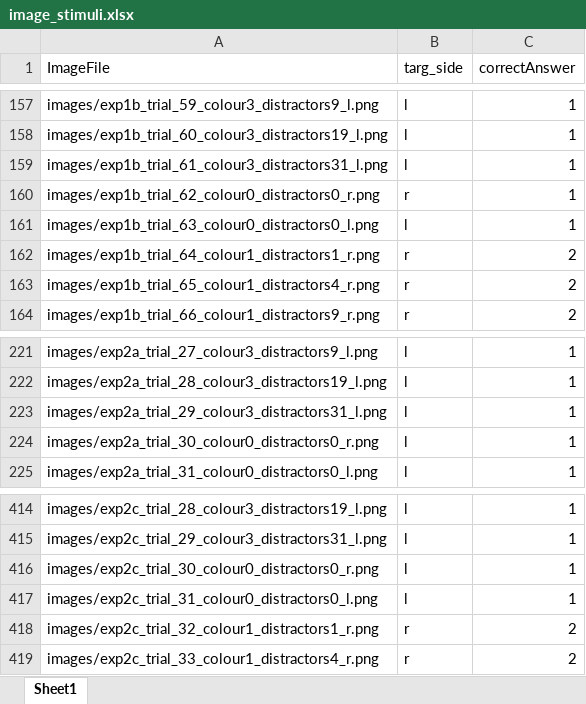
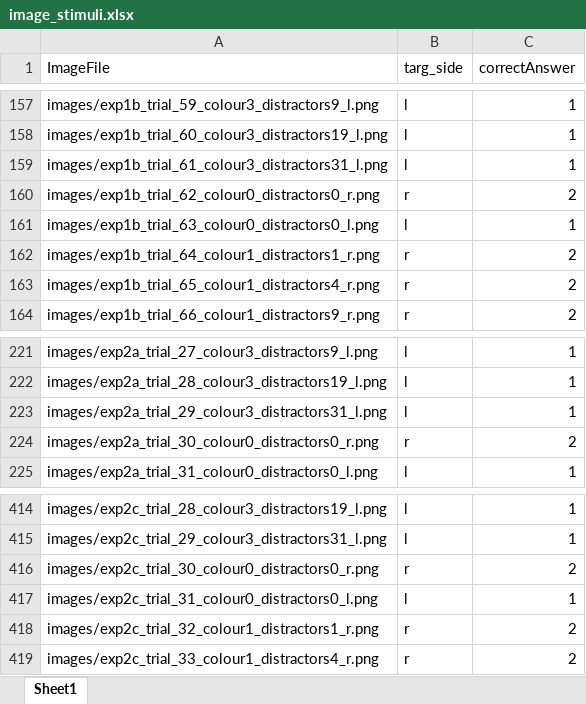
Before and after one commit to scienceanna/TCS_Bayesian, an Excel workbook: psychopy_expt/searchDisc/image_stimuli.xlsx, sheet Sheet1, drawn as a sheet; only a part is shown, gaps mark what is left out; values as stored, in another font and other column widths than the file's, no borders; the diff names each change by its address in the sheet, - before the commit and + after, or states it on an @@ line.

Commit message:
updating image stimuli file

```diff
--- a/psychopy_expt/searchDisc/image_stimuli.xlsx (sheet Sheet1)
+++ b/psychopy_expt/searchDisc/image_stimuli.xlsx (sheet Sheet1)
-C160 (correctAnswer): 1
+C160 (correctAnswer): 2
-B224 (targ_side): l
+B224 (targ_side): r
-C224 (correctAnswer): 1
+C224 (correctAnswer): 2
-B416 (targ_side): l
+B416 (targ_side): r
-C416 (correctAnswer): 1
+C416 (correctAnswer): 2
```
Also changed, not shown: 1 other file.
